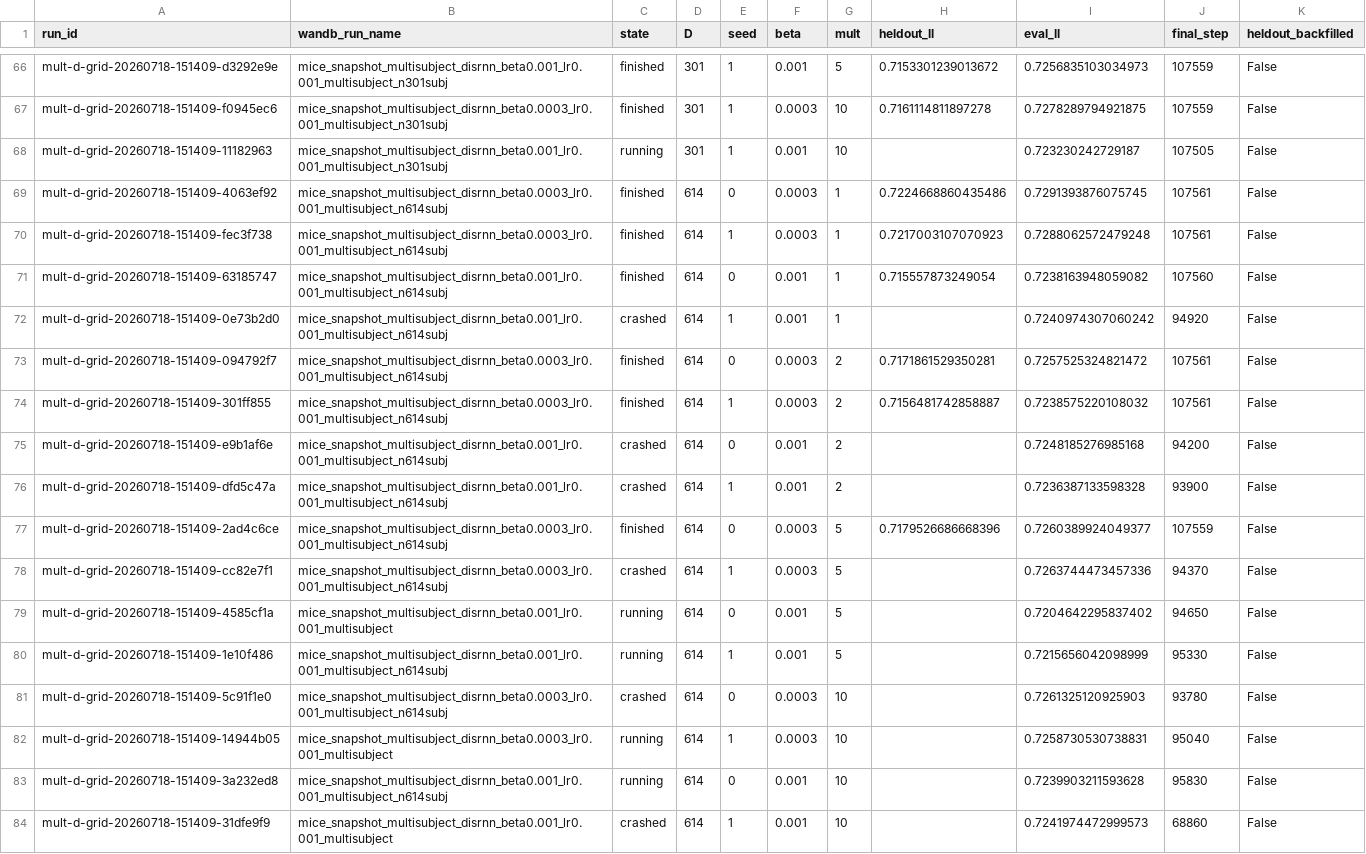
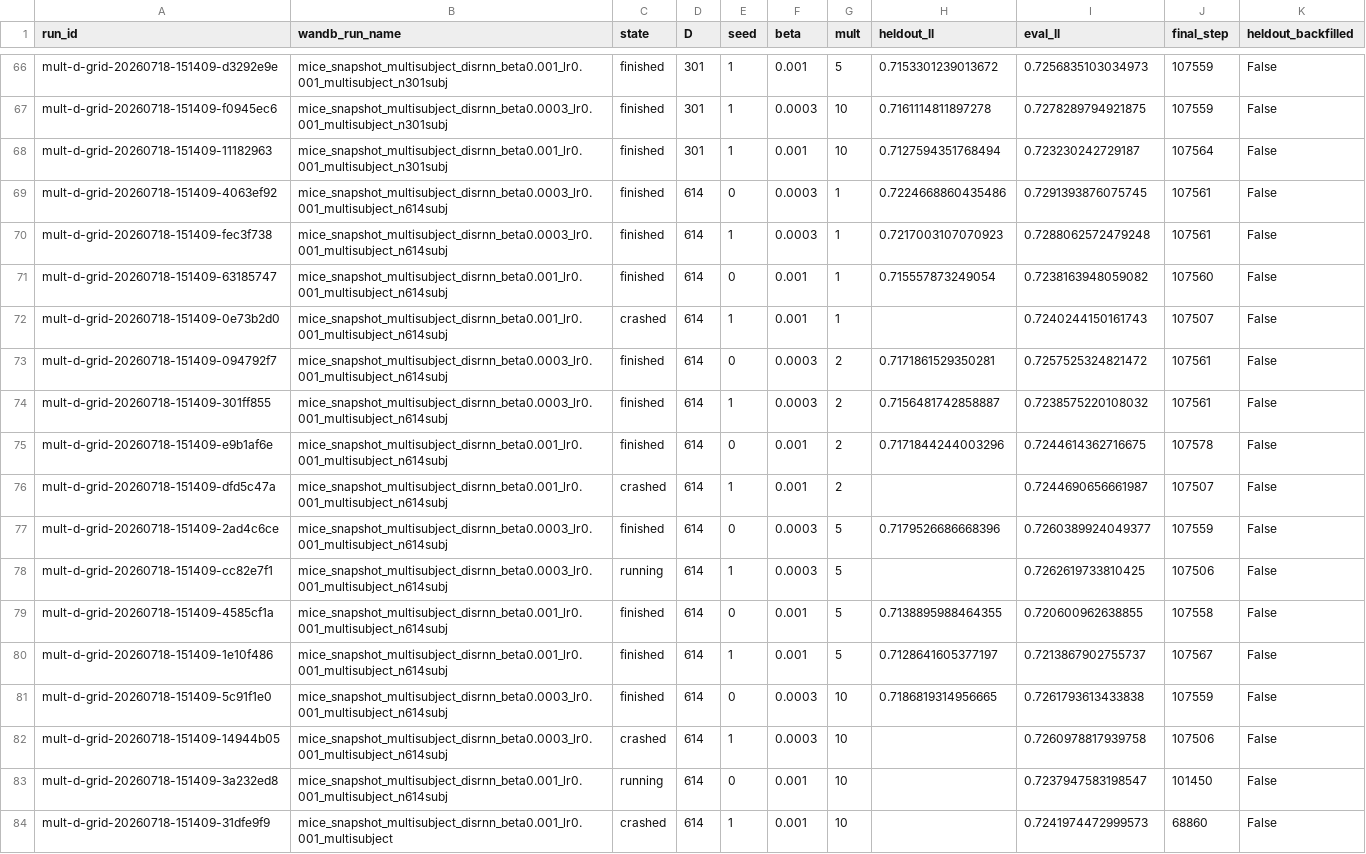
Before and after one commit to AllenNeuralDynamics/aind-dynamic-foraging-bfm-studies, a CSV file: studies/06-disrnn-operating-point-at-scale/analysis/grid.csv, drawn as a sheet; only a part is shown, gaps mark what is left out; the diff covers the shown part only.

Commit message:
chore(06): refresh mult-d-grid r2 data (69/80 usable)

```diff
--- a/studies/06-disrnn-operating-point-at-scale/analysis/grid.csv
+++ b/studies/06-disrnn-operating-point-at-scale/analysis/grid.csv
@@ -67,3 +67,3 @@ mult-d-grid-20260718-151409-d3292e9e,mice_snapshot_multisubject_disrnn_beta0.001
 mult-d-grid-20260718-151409-f0945ec6,mice_snapshot_multisubject_disrnn_beta0.0003_lr0.001_multisubject_n301subj,finished,301,1,0.0003,10,0.7161114811897278,0.7278289794921875,107559,False
-mult-d-grid-20260718-151409-11182963,mice_snapshot_multisubject_disrnn_beta0.001_lr0.001_multisubject_n301subj,running,301,1,0.001,10,,0.723230242729187,107505,False
+mult-d-grid-20260718-151409-11182963,mice_snapshot_multisubject_disrnn_beta0.001_lr0.001_multisubject_n301subj,finished,301,1,0.001,10,0.7127594351768494,0.723230242729187,107564,False
 mult-d-grid-20260718-151409-4063ef92,mice_snapshot_multisubject_disrnn_beta0.0003_lr0.001_multisubject_n614subj,finished,614,0,0.0003,1,0.7224668860435486,0.7291393876075745,107561,False
@@ -71,14 +71,14 @@ mult-d-grid-20260718-151409-fec3f738,mice_snapshot_multisubject_disrnn_beta0.000
 mult-d-grid-20260718-151409-63185747,mice_snapshot_multisubject_disrnn_beta0.001_lr0.001_multisubject_n614subj,finished,614,0,0.001,1,0.715557873249054,0.7238163948059082,107560,False
-mult-d-grid-20260718-151409-0e73b2d0,mice_snapshot_multisubject_disrnn_beta0.001_lr0.001_multisubject_n614subj,crashed,614,1,0.001,1,,0.7240974307060242,94920,False
+mult-d-grid-20260718-151409-0e73b2d0,mice_snapshot_multisubject_disrnn_beta0.001_lr0.001_multisubject_n614subj,crashed,614,1,0.001,1,,0.7240244150161743,107507,False
 mult-d-grid-20260718-151409-094792f7,mice_snapshot_multisubject_disrnn_beta0.0003_lr0.001_multisubject_n614subj,finished,614,0,0.0003,2,0.7171861529350281,0.7257525324821472,107561,False
 mult-d-grid-20260718-151409-301ff855,mice_snapshot_multisubject_disrnn_beta0.0003_lr0.001_multisubject_n614subj,finished,614,1,0.0003,2,0.7156481742858887,0.7238575220108032,107561,False
-mult-d-grid-20260718-151409-e9b1af6e,mice_snapshot_multisubject_disrnn_beta0.001_lr0.001_multisubject_n614subj,crashed,614,0,0.001,2,,0.7248185276985168,94200,False
-mult-d-grid-20260718-151409-dfd5c47a,mice_snapshot_multisubject_disrnn_beta0.001_lr0.001_multisubject_n614subj,crashed,614,1,0.001,2,,0.7236387133598328,93900,False
+mult-d-grid-20260718-151409-e9b1af6e,mice_snapshot_multisubject_disrnn_beta0.001_lr0.001_multisubject_n614subj,finished,614,0,0.001,2,0.7171844244003296,0.7244614362716675,107578,False
+mult-d-grid-20260718-151409-dfd5c47a,mice_snapshot_multisubject_disrnn_beta0.001_lr0.001_multisubject_n614subj,crashed,614,1,0.001,2,,0.7244690656661987,107507,False
 mult-d-grid-20260718-151409-2ad4c6ce,mice_snapshot_multisubject_disrnn_beta0.0003_lr0.001_multisubject_n614subj,finished,614,0,0.0003,5,0.7179526686668396,0.7260389924049377,107559,False
-mult-d-grid-20260718-151409-cc82e7f1,mice_snapshot_multisubject_disrnn_beta0.0003_lr0.001_multisubject_n614subj,crashed,614,1,0.0003,5,,0.7263744473457336,94370,False
-mult-d-grid-20260718-151409-4585cf1a,mice_snapshot_multisubject_disrnn_beta0.001_lr0.001_multisubject,running,614,0,0.001,5,,0.7204642295837402,94650,False
-mult-d-grid-20260718-151409-1e10f486,mice_snapshot_multisubject_disrnn_beta0.001_lr0.001_multisubject_n614subj,running,614,1,0.001,5,,0.7215656042098999,95330,False
-mult-d-grid-20260718-151409-5c91f1e0,mice_snapshot_multisubject_disrnn_beta0.0003_lr0.001_multisubject_n614subj,crashed,614,0,0.0003,10,,0.7261325120925903,93780,False
-mult-d-grid-20260718-151409-14944b05,mice_snapshot_multisubject_disrnn_beta0.0003_lr0.001_multisubject,running,614,1,0.0003,10,,0.7258730530738831,95040,False
-mult-d-grid-20260718-151409-3a232ed8,mice_snapshot_multisubject_disrnn_beta0.001_lr0.001_multisubject_n614subj,running,614,0,0.001,10,,0.7239903211593628,95830,False
+mult-d-grid-20260718-151409-cc82e7f1,mice_snapshot_multisubject_disrnn_beta0.0003_lr0.001_multisubject_n614subj,running,614,1,0.0003,5,,0.7262619733810425,107506,False
+mult-d-grid-20260718-151409-4585cf1a,mice_snapshot_multisubject_disrnn_beta0.001_lr0.001_multisubject_n614subj,finished,614,0,0.001,5,0.7138895988464355,0.720600962638855,107558,False
+mult-d-grid-20260718-151409-1e10f486,mice_snapshot_multisubject_disrnn_beta0.001_lr0.001_multisubject_n614subj,finished,614,1,0.001,5,0.7128641605377197,0.7213867902755737,107567,False
+mult-d-grid-20260718-151409-5c91f1e0,mice_snapshot_multisubject_disrnn_beta0.0003_lr0.001_multisubject_n614subj,finished,614,0,0.0003,10,0.7186819314956665,0.7261793613433838,107559,False
+mult-d-grid-20260718-151409-14944b05,mice_snapshot_multisubject_disrnn_beta0.0003_lr0.001_multisubject_n614subj,crashed,614,1,0.0003,10,,0.7260978817939758,107506,False
+mult-d-grid-20260718-151409-3a232ed8,mice_snapshot_multisubject_disrnn_beta0.001_lr0.001_multisubject_n614subj,running,614,0,0.001,10,,0.7237947583198547,101450,False
 mult-d-grid-20260718-151409-31dfe9f9,mice_snapshot_multisubject_disrnn_beta0.001_lr0.001_multisubject,crashed,614,1,0.001,10,,0.7241974472999573,68860,False
```
Also changed, not shown: 4 edited cells elsewhere in this file, 3 other files.
